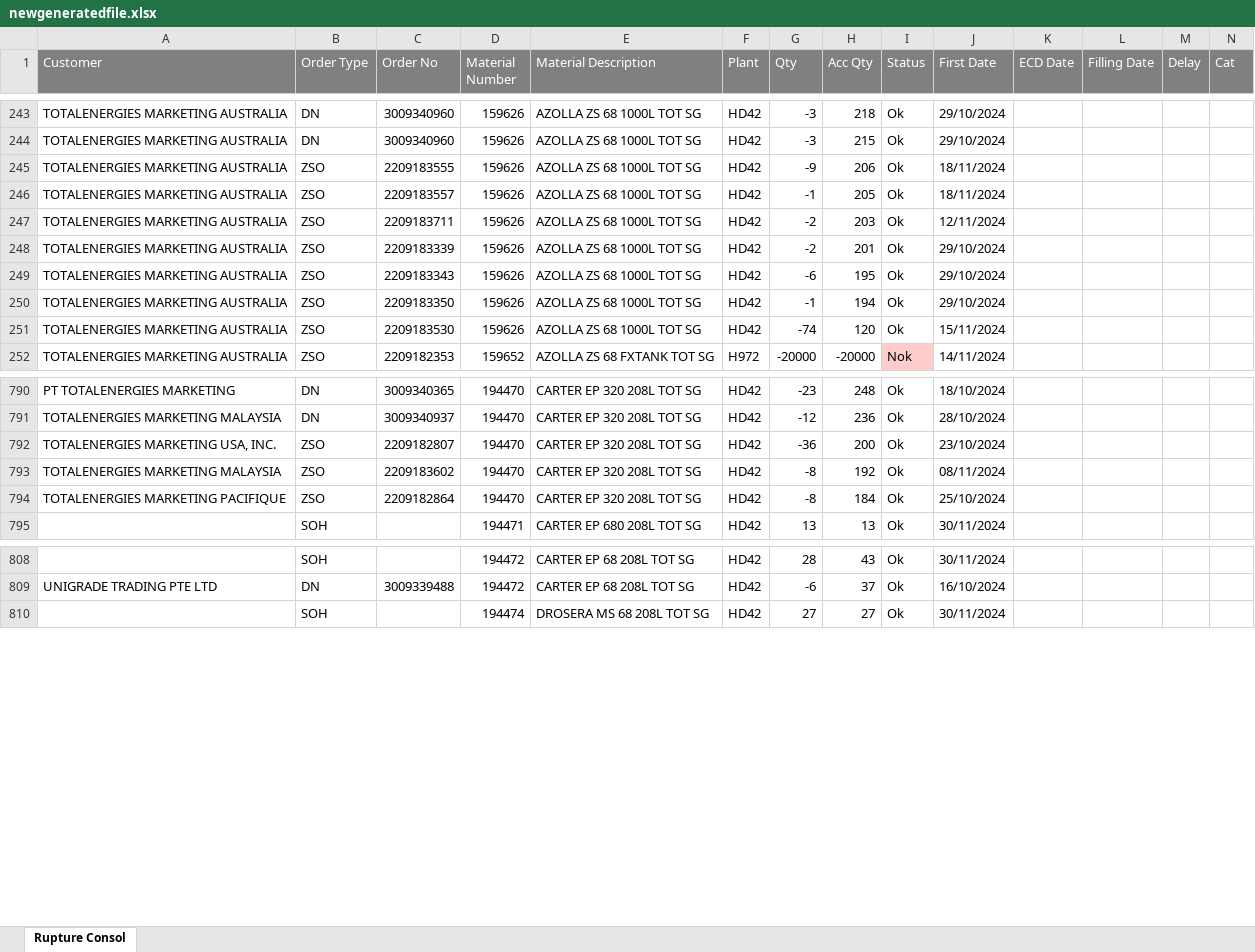
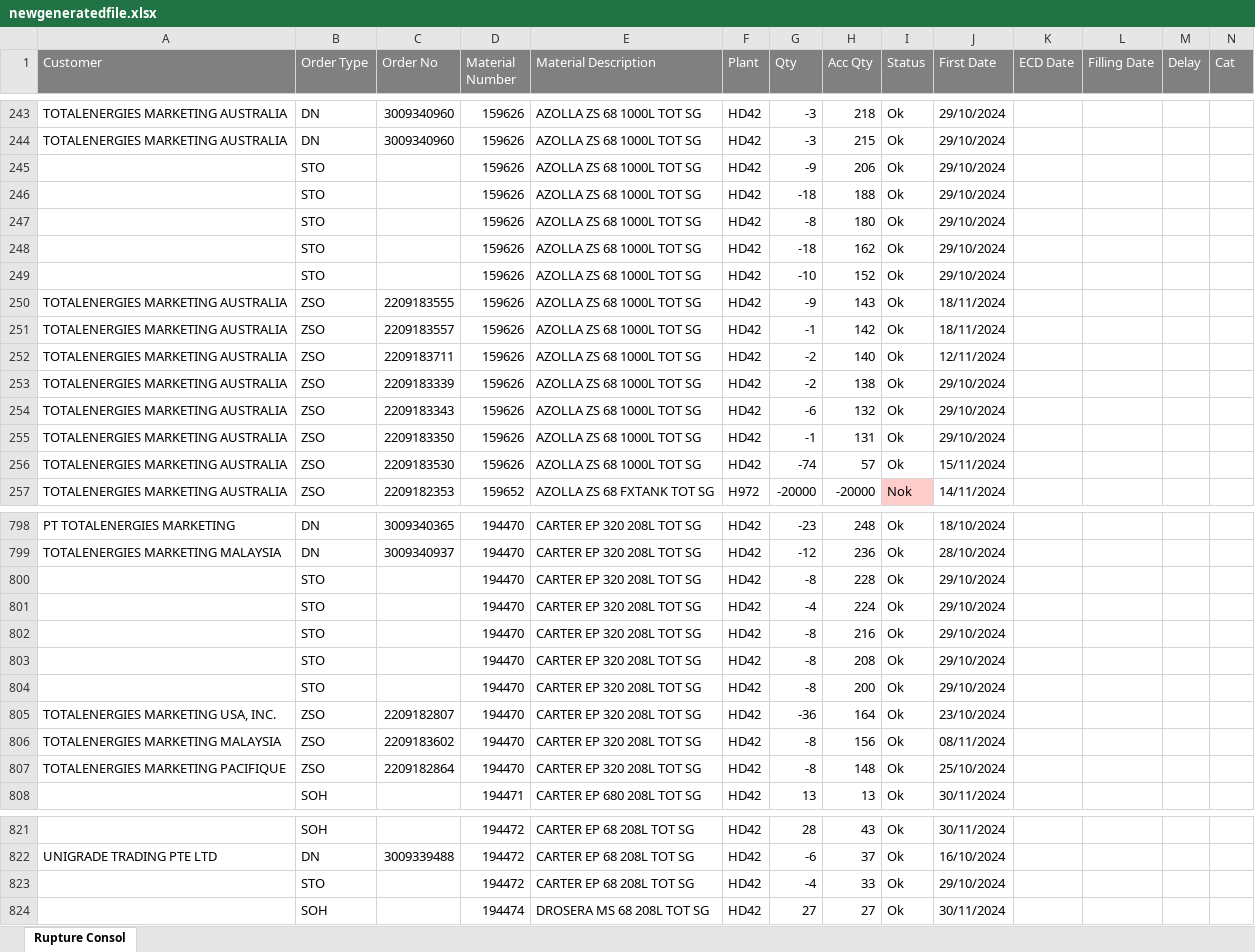
Before and after one commit to marcus2188/planningadmin, an Excel workbook: testfiles/newgeneratedfile.xlsx, sheet Rupture Consol, drawn as a sheet; only a part is shown, gaps mark what is left out; values as stored, in another font and other column widths than the file's, no borders; addresses are those after the commit; rows hold the shown columns only; the diff covers the shown part only; the diff names each change by its address in the sheet, - before the commit and + after, or states it on an @@ line.

```diff
--- a/testfiles/newgeneratedfile.xlsx (sheet Rupture Consol)
+++ b/testfiles/newgeneratedfile.xlsx (sheet Rupture Consol)
+row 245:  | STO |  | 159626 | AZOLLA ZS 68 1000L TOT SG | HD42 | -9 | 206 | Ok | 29/10/2024
+row 246:  | STO |  | 159626 | AZOLLA ZS 68 1000L TOT SG | HD42 | -18 | 188 | Ok | 29/10/2024
+row 247:  | STO |  | 159626 | AZOLLA ZS 68 1000L TOT SG | HD42 | -8 | 180 | Ok | 29/10/2024
+row 248:  | STO |  | 159626 | AZOLLA ZS 68 1000L TOT SG | HD42 | -18 | 162 | Ok | 29/10/2024
+row 249:  | STO |  | 159626 | AZOLLA ZS 68 1000L TOT SG | HD42 | -10 | 152 | Ok | 29/10/2024
-H250 (Acc Qty): 206
+H250 (Acc Qty): 143
-H251 (Acc Qty): 205
+H251 (Acc Qty): 142
-H252 (Acc Qty): 203
+H252 (Acc Qty): 140
-H253 (Acc Qty): 201
+H253 (Acc Qty): 138
-H254 (Acc Qty): 195
+H254 (Acc Qty): 132
-H255 (Acc Qty): 194
+H255 (Acc Qty): 131
-H256 (Acc Qty): 120
+H256 (Acc Qty): 57
+row 800:  | STO |  | 194470 | CARTER EP 320 208L TOT SG | HD42 | -8 | 228 | Ok | 29/10/2024
+row 801:  | STO |  | 194470 | CARTER EP 320 208L TOT SG | HD42 | -4 | 224 | Ok | 29/10/2024
+row 802:  | STO |  | 194470 | CARTER EP 320 208L TOT SG | HD42 | -8 | 216 | Ok | 29/10/2024
+row 803:  | STO |  | 194470 | CARTER EP 320 208L TOT SG | HD42 | -8 | 208 | Ok | 29/10/2024
+row 804:  | STO |  | 194470 | CARTER EP 320 208L TOT SG | HD42 | -8 | 200 | Ok | 29/10/2024
-H805 (Acc Qty): 200
+H805 (Acc Qty): 164
-H806 (Acc Qty): 192
+H806 (Acc Qty): 156
-H807 (Acc Qty): 184
+H807 (Acc Qty): 148
+row 823:  | STO |  | 194472 | CARTER EP 68 208L TOT SG | HD42 | -4 | 33 | Ok | 29/10/2024
```
Also changed, not shown: 38 added rows, 37 edited cells and cell formats elsewhere in this sheet, 7 other files.
